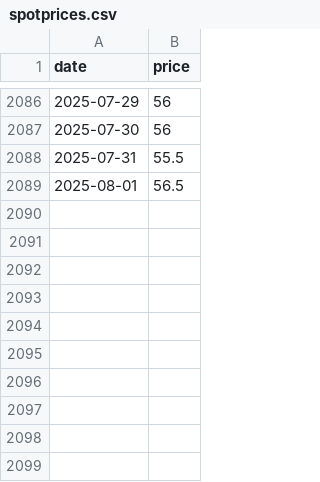
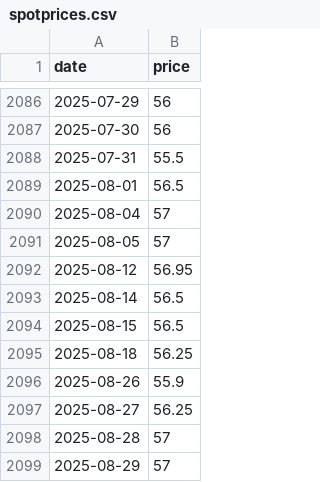
Before and after one commit to theecanmole/NZ-emission-unit-prices, a CSV file: spotprices.csv, drawn as a sheet; only a part is shown, gaps mark what is left out.

```diff
--- a/spotprices.csv
+++ b/spotprices.csv
@@ -2089 +2089,11 @@
 2025-08-01,56.5
+2025-08-04,57
+2025-08-05,57
+2025-08-12,56.95
+2025-08-14,56.5
+2025-08-15,56.5
+2025-08-18,56.25
+2025-08-26,55.9
+2025-08-27,56.25
+2025-08-28,57
+2025-08-29,57
```
Also changed, not shown: nzu-edited-raw-prices-data.csv, nzu-final-prices-data.csv, 14 other files.
